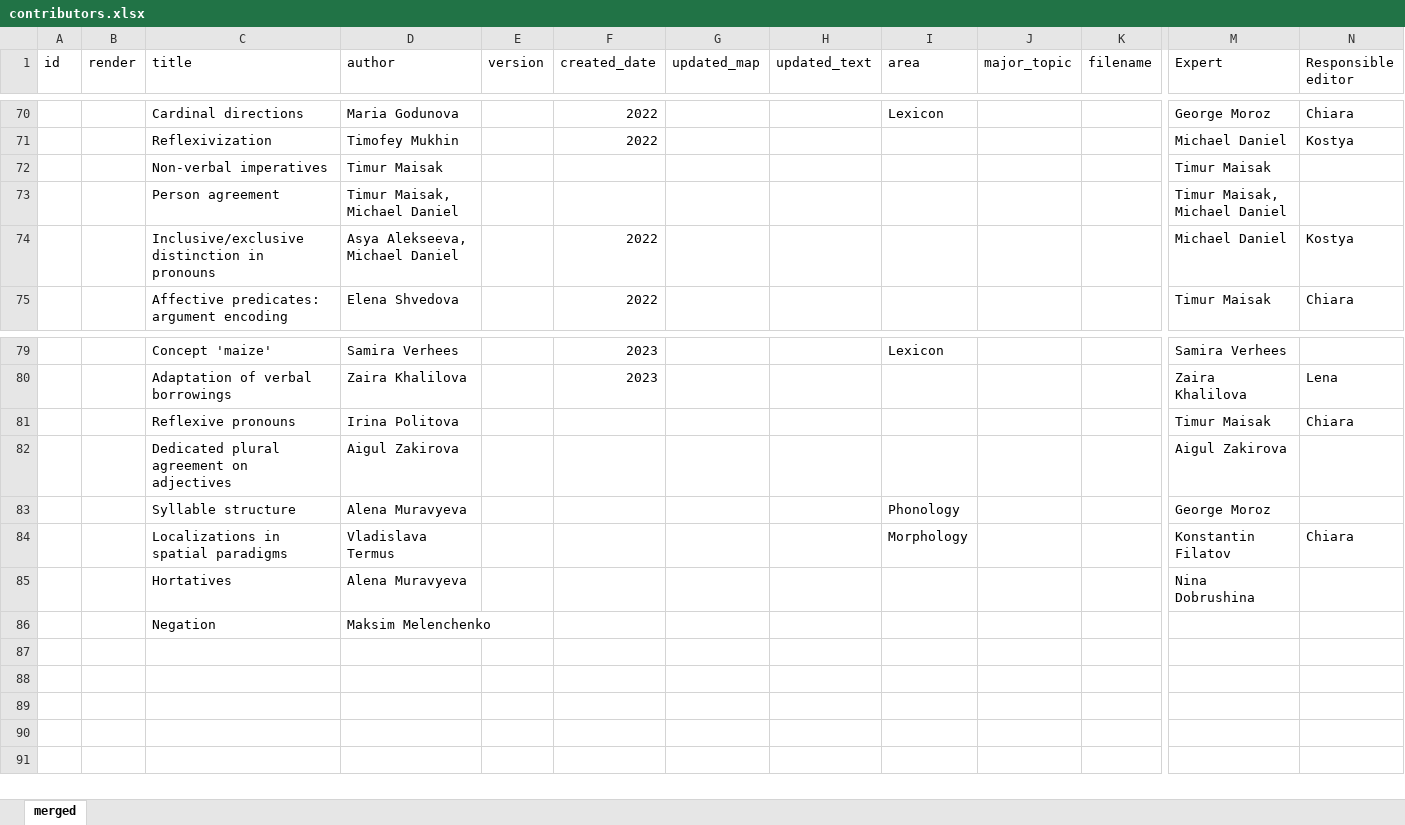
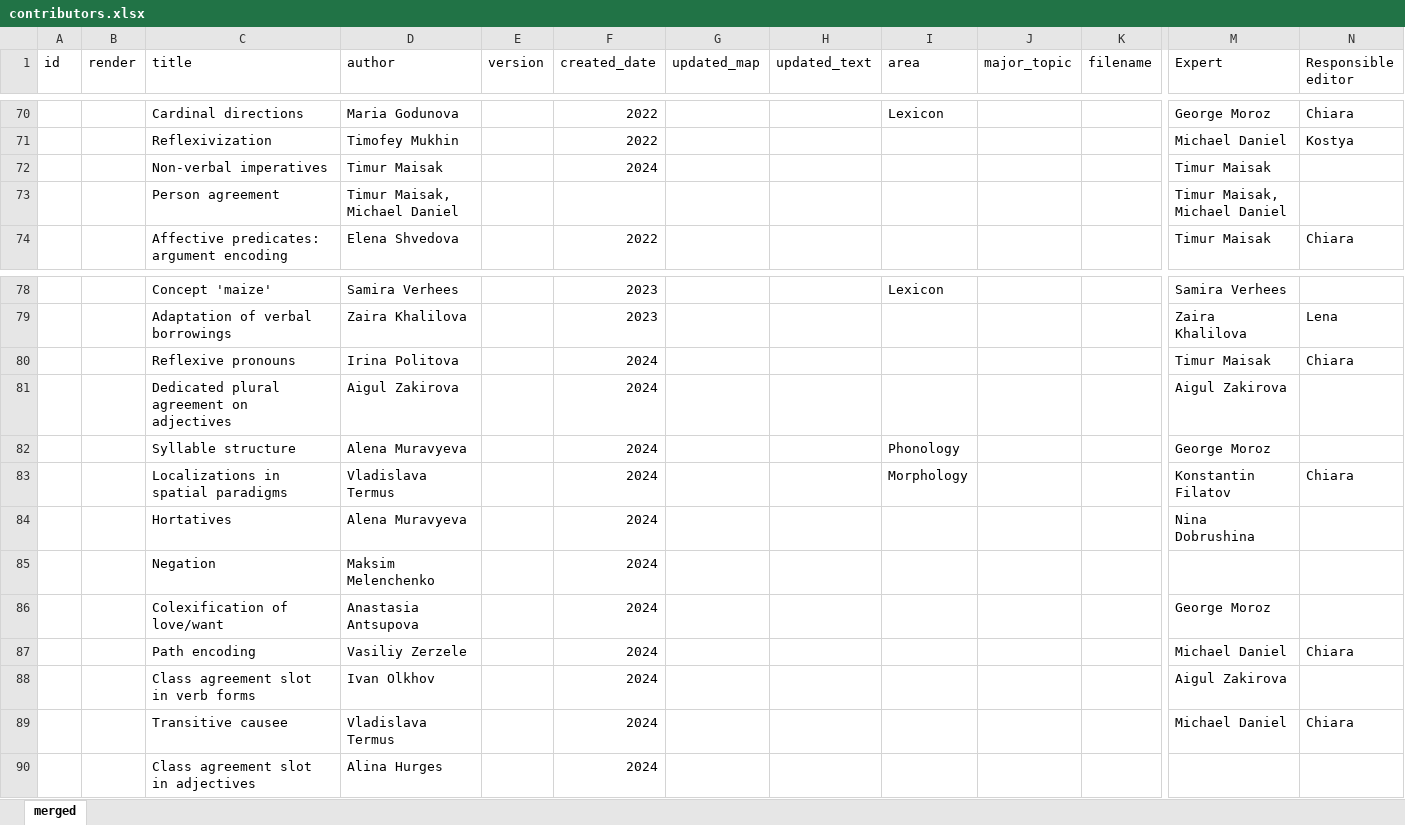
Before and after one commit to LingConLab/TALD, an Excel workbook: data/contributors.xlsx, sheet merged, drawn as a sheet; only a part is shown, gaps mark what is left out; values as stored, in another font and other column widths than the file's, no borders; charts and pictures not drawn; removed rows and columns are numbered as before the commit, all else as after; rows hold the shown columns only; the diff covers the shown part only; the diff names each change by its address in the sheet, - before the commit and + after, or states it on an @@ line.

Commit message:
Add files via upload

```diff
--- a/data/contributors.xlsx (sheet merged)
+++ b/data/contributors.xlsx (sheet merged)
-F72 (created_date): (empty)
+F72 (created_date): 2024
-row 74:  |  | Inclusive/exclusive distinction in pronouns | Asya Alekseeva, Michael Daniel |  | 2022 |  |  |  |  |  | Michael Daniel | Kostya
-F80:F85 (created_date): (empty)
+F80:F85 (created_date): 2024
+row 86:  |  | Colexification of love/want | Anastasia Antsupova |  | 2024 |  |  |  |  |  | George Moroz
+row 87:  |  | Path encoding | Vasiliy Zerzele |  | 2024 |  |  |  |  |  | Michael Daniel | Chiara
+row 88:  |  | Class agreement slot in verb forms | Ivan Olkhov |  | 2024 |  |  |  |  |  | Aigul Zakirova
+row 89:  |  | Transitive causee | Vladislava Termus |  | 2024 |  |  |  |  |  | Michael Daniel | Chiara
+row 90:  |  | Class agreement slot in adjectives | Alina Hurges |  | 2024
```
Also changed, not shown: 1 added row, 1 removed row and cell formats elsewhere in this sheet, formulas that keep their value, charts or pictures.
